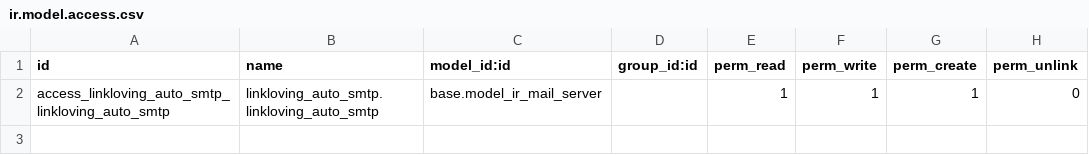
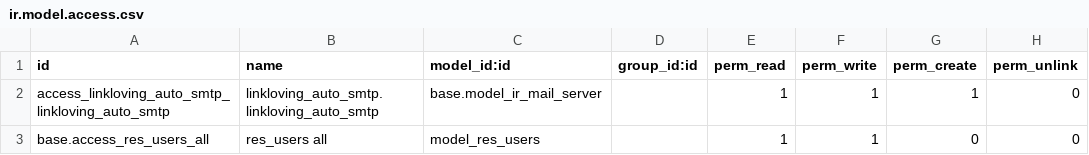
Before and after one commit to iverson2937/linklovingaddons, a CSV file: linkloving_auto_smtp/security/ir.model.access.csv, drawn as a sheet; the diff names each change by its address in the sheet, - before the commit and + after, or states it on an @@ line.

```diff
--- a/linkloving_auto_smtp/security/ir.model.access.csv
+++ b/linkloving_auto_smtp/security/ir.model.access.csv
+row 3: base.access_res_users_all | res_users all | model_res_users |  | 1 | 1 | 0 | 0
```
Also changed, not shown: 2 other files.
